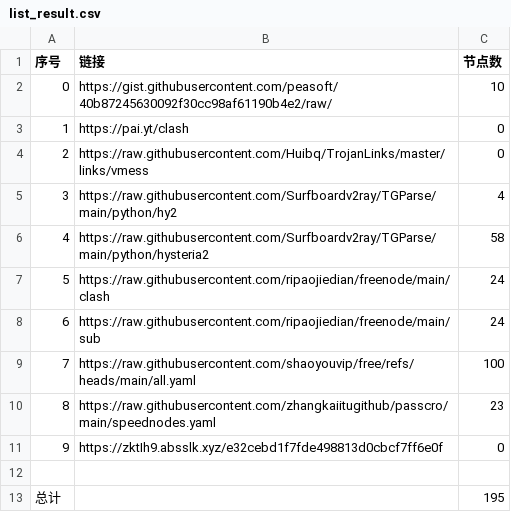
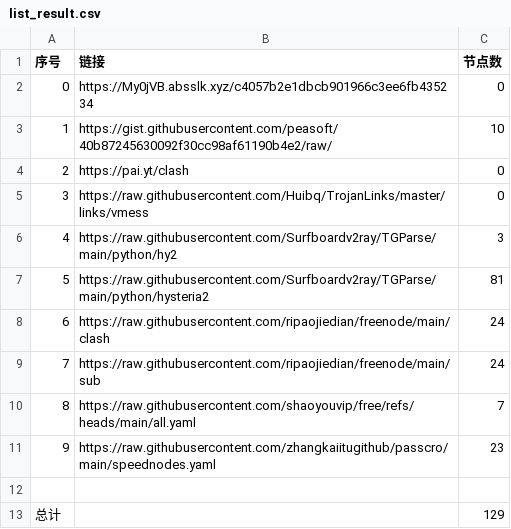
Before and after one commit to aungphyohtet1/Hysteria-SG-JP, a CSV file: list_result.csv, drawn as a sheet; removed rows and columns are numbered as before the commit, all else as after; the diff names each change by its address in the sheet, - before the commit and + after, or states it on an @@ line.

```diff
--- a/list_result.csv
+++ b/list_result.csv
+row 2: 0 | https://My0jVB.absslk.xyz/c4057b2e1dbcb901966c3ee6fb435234 | 0
@@ column A (序号) renumbered between rows 3 and 11 @@
-C6 (节点数): 4
+C6 (节点数): 3
-C7 (节点数): 58
+C7 (节点数): 81
-C10 (节点数): 100
+C10 (节点数): 7
-row 11: 9 | https://zktIh9.absslk.xyz/e32cebd1f7fde498813d0cbcf7ff6e0f | 0
-C13 (节点数): 195
+C13 (节点数): 129
```
Also changed, not shown: 20 other files.
